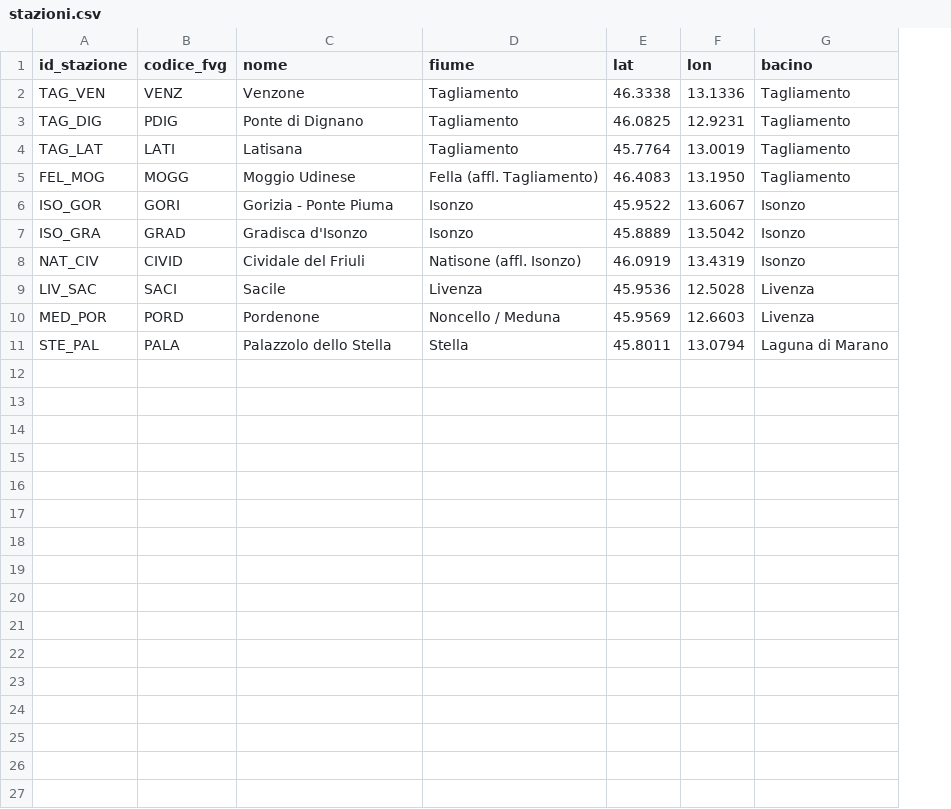
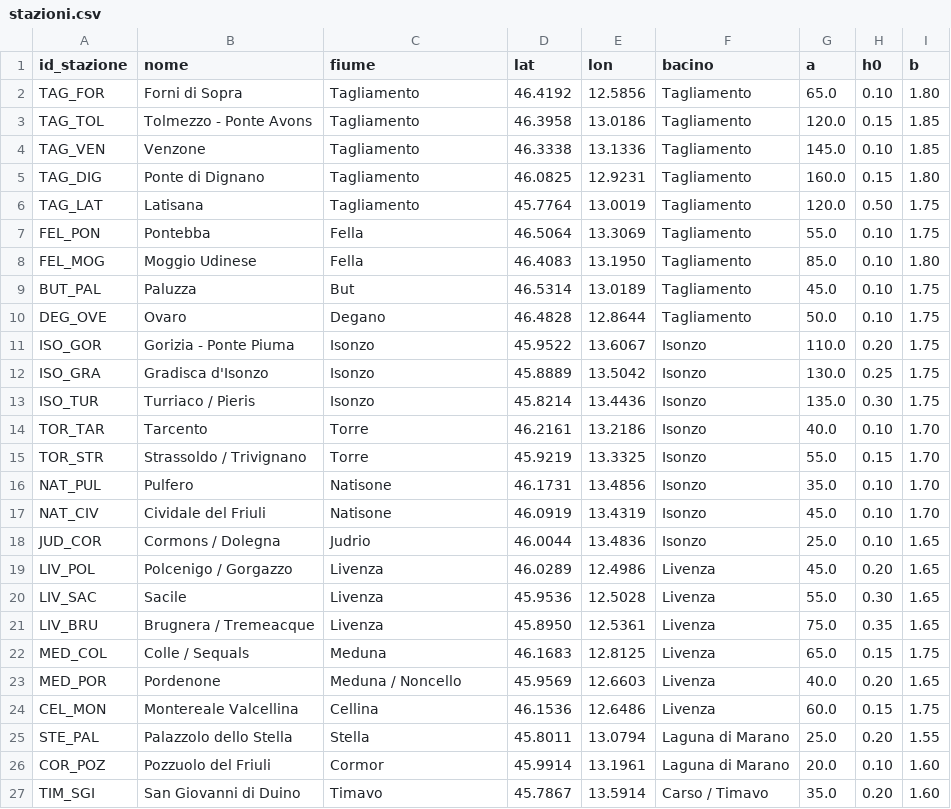
Before and after one commit to JackoBong/waterflow_aggregator_app, a CSV file: data/stazioni.csv, drawn as a sheet; removed rows and columns are numbered as before the commit, all else as after; the diff names each change by its address in the sheet, - before the commit and + after, or states it on an @@ line.

Commit message:
Add new station data and columns to stazioni.csv
Updated the stazioni.csv file to include additional columns and new station data.

```diff
--- a/data/stazioni.csv
+++ b/data/stazioni.csv
-column B (codice_fvg), rows 2-11: VENZ | PDIG | LATI | MOGG | GORI | GRAD | CIVID | SACI | PORD | PALA
+column G (a), rows 4-6: 145.0 | 160.0 | 120.0; row 8: 85.0; rows 11-12: 110.0 | 130.0; row 17: 45.0; row 20: 55.0; row 23: 40.0; row 25: 25.0
+column H (h0), rows 4-6: 0.10 | 0.15 | 0.50; row 8: 0.10; rows 11-12: 0.20 | 0.25; row 17: 0.10; row 20: 0.30; row 23: 0.20; row 25: 0.20
+column I (b), rows 4-6: 1.85 | 1.80 | 1.75; row 8: 1.80; rows 11-12: 1.75 | 1.75; row 17: 1.70; row 20: 1.65; row 23: 1.65; row 25: 1.55
+row 2: TAG_FOR | Forni di Sopra | Tagliamento | 46.4192 | 12.5856 | Tagliamento | 65.0 | 0.10 | 1.80
+row 3: TAG_TOL | Tolmezzo - Ponte Avons | Tagliamento | 46.3958 | 13.0186 | Tagliamento | 120.0 | 0.15 | 1.85
+row 7: FEL_PON | Pontebba | Fella | 46.5064 | 13.3069 | Tagliamento | 55.0 | 0.10 | 1.75
-C8 (fiume): Fella (affl. Tagliamento)
+C8 (fiume): Fella
+row 9: BUT_PAL | Paluzza | But | 46.5314 | 13.0189 | Tagliamento | 45.0 | 0.10 | 1.75
+row 10: DEG_OVE | Ovaro | Degano | 46.4828 | 12.8644 | Tagliamento | 50.0 | 0.10 | 1.75
+row 13: ISO_TUR | Turriaco / Pieris | Isonzo | 45.8214 | 13.4436 | Isonzo | 135.0 | 0.30 | 1.75
+row 14: TOR_TAR | Tarcento | Torre | 46.2161 | 13.2186 | Isonzo | 40.0 | 0.10 | 1.70
+row 15: TOR_STR | Strassoldo / Trivignano | Torre | 45.9219 | 13.3325 | Isonzo | 55.0 | 0.15 | 1.70
+row 16: NAT_PUL | Pulfero | Natisone | 46.1731 | 13.4856 | Isonzo | 35.0 | 0.10 | 1.70
-C17 (fiume): Natisone (affl. Isonzo)
+C17 (fiume): Natisone
+row 18: JUD_COR | Cormons / Dolegna | Judrio | 46.0044 | 13.4836 | Isonzo | 25.0 | 0.10 | 1.65
+row 19: LIV_POL | Polcenigo / Gorgazzo | Livenza | 46.0289 | 12.4986 | Livenza | 45.0 | 0.20 | 1.65
+row 21: LIV_BRU | Brugnera / Tremeacque | Livenza | 45.8950 | 12.5361 | Livenza | 75.0 | 0.35 | 1.65
+row 22: MED_COL | Colle / Sequals | Meduna | 46.1683 | 12.8125 | Livenza | 65.0 | 0.15 | 1.75
-C23 (fiume): Noncello / Meduna
+C23 (fiume): Meduna / Noncello
+row 24: CEL_MON | Montereale Valcellina | Cellina | 46.1536 | 12.6486 | Livenza | 60.0 | 0.15 | 1.75
+row 26: COR_POZ | Pozzuolo del Friuli | Cormor | 45.9914 | 13.1961 | Laguna di Marano | 20.0 | 0.10 | 1.60
+row 27: TIM_SGI | San Giovanni di Duino | Timavo | 45.7867 | 13.5914 | Carso / Timavo | 35.0 | 0.20 | 1.60
```
